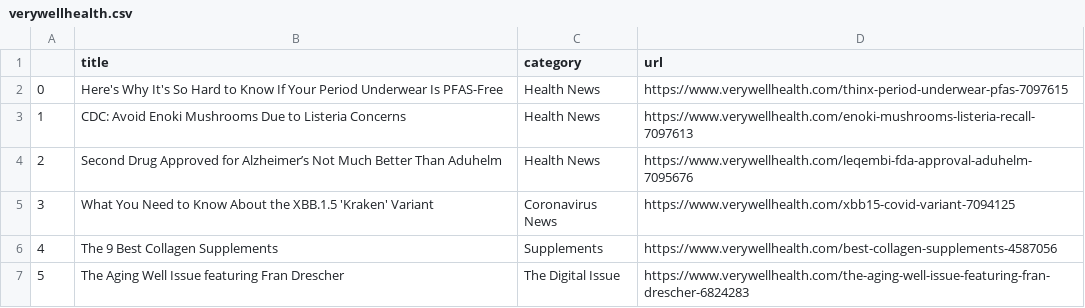
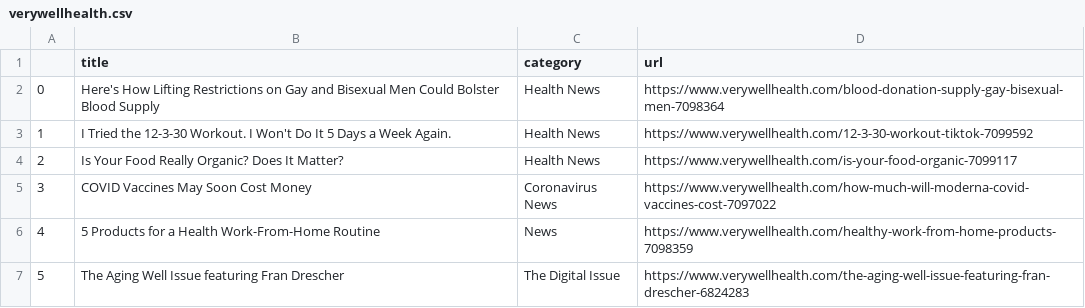
Before and after one commit to hannahkaplan/Very-Well-Health, a CSV file: verywellhealth.csv, drawn as a sheet.

```diff
--- a/verywellhealth.csv
+++ b/verywellhealth.csv
@@ -1,7 +1,7 @@
 ,title,category,url
-0,Here's Why It's So Hard to Know If Your Period Underwear Is PFAS-Free,Health News,https://www.verywellhealth.com/thinx-period-underwear-pfas-7097615
-1,CDC: Avoid Enoki Mushrooms Due to Listeria Concerns,Health News,https://www.verywellhealth.com/enoki-mushrooms-listeria-recall-7097613
-2,Second Drug Approved for Alzheimer’s Not Much Better Than Aduhelm,Health News,https://www.verywellhealth.com/leqembi-fda-approval-aduhelm-7095676
-3,What You Need to Know About the XBB.1.5 'Kraken' Variant,Coronavirus News,https://www.verywellhealth.com/xbb15-covid-variant-7094125
-4,The 9 Best Collagen Supplements,Supplements,https://www.verywellhealth.com/best-collagen-supplements-4587056
+0,Here's How Lifting Restrictions on Gay and Bisexual Men Could Bolster Blood Supply,Health News,https://www.verywellhealth.com/blood-donation-supply-gay-bisexual-men-7098364
+1,I Tried the 12-3-30 Workout. I Won't Do It 5 Days a Week Again.,Health News,https://www.verywellhealth.com/12-3-30-workout-tiktok-7099592
+2,Is Your Food Really Organic? Does It Matter?,Health News,https://www.verywellhealth.com/is-your-food-organic-7099117
+3,COVID Vaccines May Soon Cost Money,Coronavirus News,https://www.verywellhealth.com/how-much-will-moderna-covid-vaccines-cost-7097022
+4,5 Products for a Health Work-From-Home Routine,News,https://www.verywellhealth.com/healthy-work-from-home-products-7098359
 5,The Aging Well Issue featuring Fran Drescher,The Digital Issue,https://www.verywellhealth.com/the-aging-well-issue-featuring-fran-drescher-6824283
```
